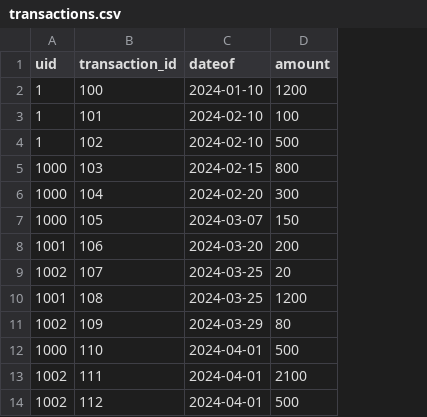
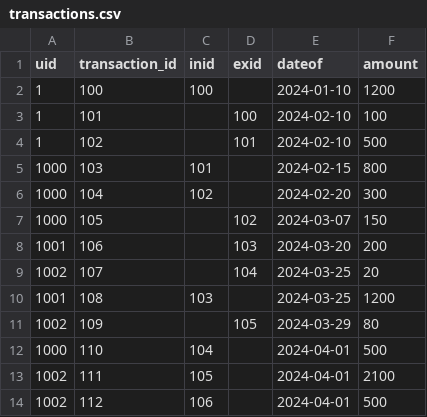
Before and after one commit to annask817/CS4347-Database-Proj, a CSV file: data/transactions.csv, drawn as a sheet; only a part is shown; the diff names each change by its address in the sheet, - before the commit and + after, or states it on an @@ line.

Commit message:
Reverted back

```diff
--- a/data/transactions.csv
+++ b/data/transactions.csv
+column C (inid), rows 2-14: 100 |  |  | 101 | 102 |  |  |  | 103 |  | 104 | 105 | 106
+column D (exid), rows 3-11: 100 | 101 |  |  | 102 | 103 | 104 |  | 105
```
